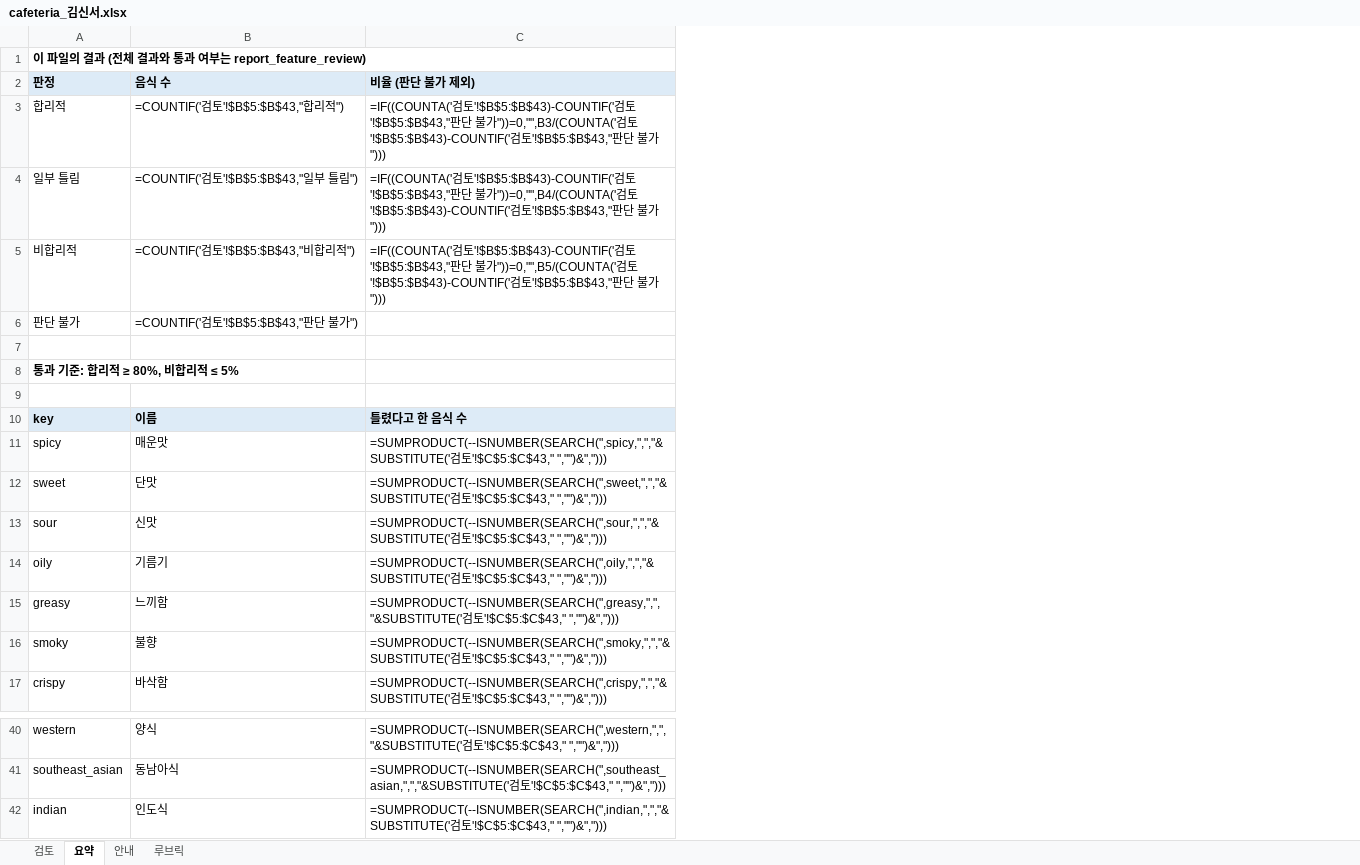
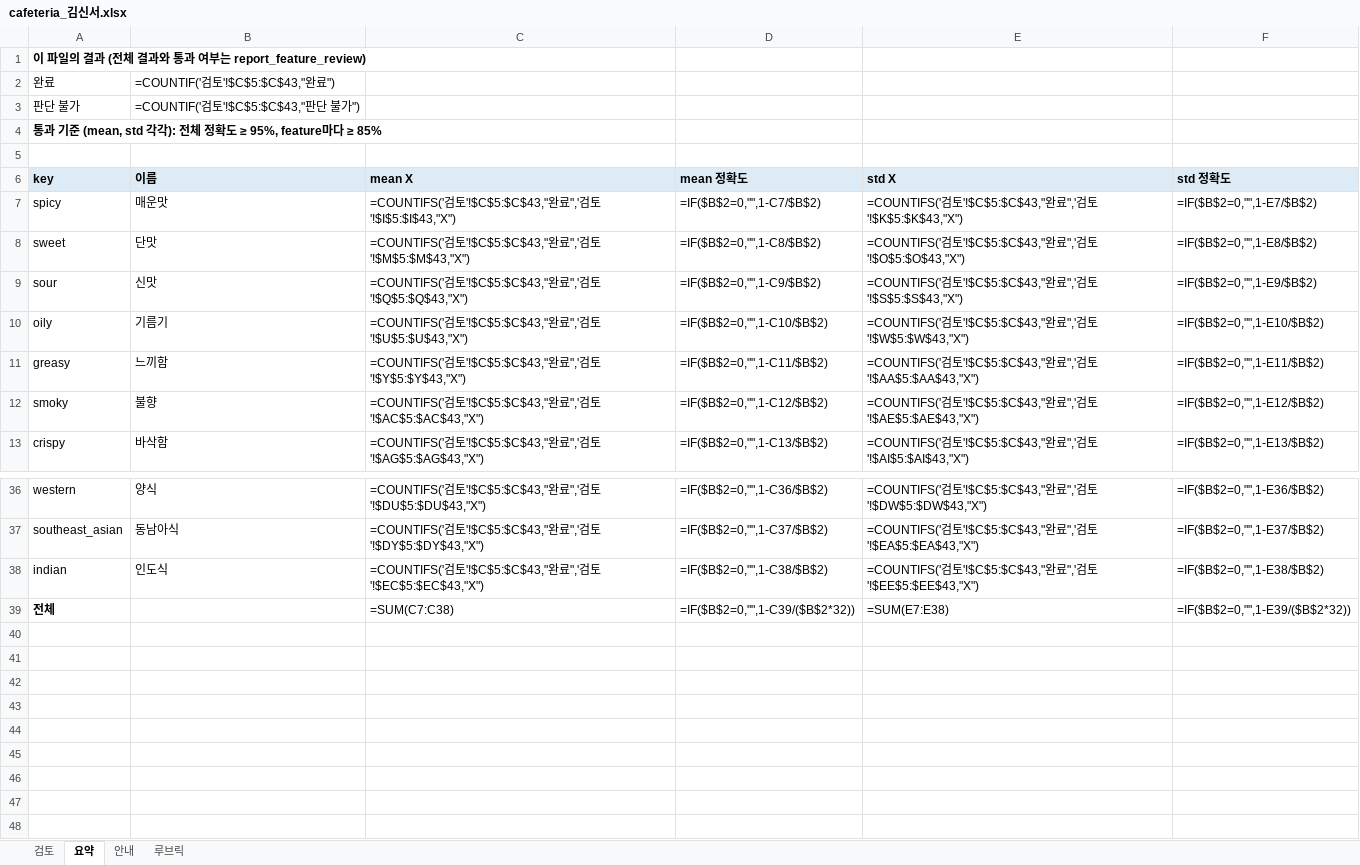
Before and after one commit to snuhcs-course/swpp-2026-project-team-11, an Excel workbook: feature_benchmark_results/2026-11-02-review/cafeteria_김신서.xlsx, sheet 요약, drawn as a sheet; only a part is shown, gaps mark what is left out; values as stored, in another font and other column widths than the file's, no borders; formulas without a stored value are shown as written; removed rows and columns are numbered as before the commit, all else as after; the diff names each change by its address in the sheet, - before the commit and + after, or states it on an @@ line.

```diff
--- a/feature_benchmark_results/2026-11-02-review/cafeteria_김신서.xlsx (sheet 요약)
+++ b/feature_benchmark_results/2026-11-02-review/cafeteria_김신서.xlsx (sheet 요약)
-column C (틀렸다고 한 음식 수), rows 11-17: =SUMPRODUCT(--ISNUMBER(SEARCH(",spicy,",","&SUBSTITUTE('검토'!$C$5:$C$43," ","")&","))) | =SUMPRODUCT(--ISNUMBER(SEARCH(",sweet,",","&SUBSTITUTE('검토'!$C$5:$C$43," ","")&","))) | =SUMPRODUCT(--ISNUMBER(SEARCH(",sour,",","&SUBSTITUTE('검토'!$C$5:$C$43," ","")&","))) | =SUMPRODUCT(--ISNUMBER(SEARCH(",oily,",","&SUBSTITUTE('검토'!$C$5:$C$43," ","")&","))) | =SUMPRODUCT(--ISNUMBER(SEARCH(",greasy,",","&SUBSTITUTE('검토'!$C$5:$C$43," ","")&","))) | =SUMPRODUCT(--ISNUMBER(SEARCH(",smoky,",","&SUBSTITUTE('검토'!$C$5:$C$43," ","")&","))) | =SUMPRODUCT(--ISNUMBER(SEARCH(",crispy,",","&SUBSTITUTE('검토'!$C$5:$C$43," ","")&","))); rows 40-42: =SUMPRODUCT(--ISNUMBER(SEARCH(",western,",","&SUBSTITUTE('검토'!$C$5:$C$43," ","")&","))) | =SUMPRODUCT(--ISNUMBER(SEARCH(",southeast_asian,",","&SUBSTITUTE('검토'!$C$5:$C$43," ","")&","))) | =SUMPRODUCT(--ISNUMBER(SEARCH(",indian,",","&SUBSTITUTE('검토'!$C$5:$C$43," ","")&",")))
+column C (mean X), rows 7-13: =COUNTIFS('검토'!$C$5:$C$43,"완료",'검토'!$I$5:$I$43,"X") | =COUNTIFS('검토'!$C$5:$C$43,"완료",'검토'!$M$5:$M$43,"X") | =COUNTIFS('검토'!$C$5:$C$43,"완료",'검토'!$Q$5:$Q$43,"X") | =COUNTIFS('검토'!$C$5:$C$43,"완료",'검토'!$U$5:$U$43,"X") | =COUNTIFS('검토'!$C$5:$C$43,"완료",'검토'!$Y$5:$Y$43,"X") | =COUNTIFS('검토'!$C$5:$C$43,"완료",'검토'!$AC$5:$AC$43,"X") | =COUNTIFS('검토'!$C$5:$C$43,"완료",'검토'!$AG$5:$AG$43,"X"); rows 36-38: =COUNTIFS('검토'!$C$5:$C$43,"완료",'검토'!$DU$5:$DU$43,"X") | =COUNTIFS('검토'!$C$5:$C$43,"완료",'검토'!$DY$5:$DY$43,"X") | =COUNTIFS('검토'!$C$5:$C$43,"완료",'검토'!$EC$5:$EC$43,"X")
+column D (mean 정확도), rows 7-13: =IF($B$2=0,"",1-C7/$B$2) | =IF($B$2=0,"",1-C8/$B$2) | =IF($B$2=0,"",1-C9/$B$2) | =IF($B$2=0,"",1-C10/$B$2) | =IF($B$2=0,"",1-C11/$B$2) | =IF($B$2=0,"",1-C12/$B$2) | =IF($B$2=0,"",1-C13/$B$2); rows 36-38: =IF($B$2=0,"",1-C36/$B$2) | =IF($B$2=0,"",1-C37/$B$2) | =IF($B$2=0,"",1-C38/$B$2)
+column E (std X), rows 7-13: =COUNTIFS('검토'!$C$5:$C$43,"완료",'검토'!$K$5:$K$43,"X") | =COUNTIFS('검토'!$C$5:$C$43,"완료",'검토'!$O$5:$O$43,"X") | =COUNTIFS('검토'!$C$5:$C$43,"완료",'검토'!$S$5:$S$43,"X") | =COUNTIFS('검토'!$C$5:$C$43,"완료",'검토'!$W$5:$W$43,"X") | =COUNTIFS('검토'!$C$5:$C$43,"완료",'검토'!$AA$5:$AA$43,"X") | =COUNTIFS('검토'!$C$5:$C$43,"완료",'검토'!$AE$5:$AE$43,"X") | =COUNTIFS('검토'!$C$5:$C$43,"완료",'검토'!$AI$5:$AI$43,"X"); rows 36-38: =COUNTIFS('검토'!$C$5:$C$43,"완료",'검토'!$DW$5:$DW$43,"X") | =COUNTIFS('검토'!$C$5:$C$43,"완료",'검토'!$EA$5:$EA$43,"X") | =COUNTIFS('검토'!$C$5:$C$43,"완료",'검토'!$EE$5:$EE$43,"X")
+column F (std 정확도), rows 7-13: =IF($B$2=0,"",1-E7/$B$2) | =IF($B$2=0,"",1-E8/$B$2) | =IF($B$2=0,"",1-E9/$B$2) | =IF($B$2=0,"",1-E10/$B$2) | =IF($B$2=0,"",1-E11/$B$2) | =IF($B$2=0,"",1-E12/$B$2) | =IF($B$2=0,"",1-E13/$B$2); rows 36-38: =IF($B$2=0,"",1-E36/$B$2) | =IF($B$2=0,"",1-E37/$B$2) | =IF($B$2=0,"",1-E38/$B$2)
-row 2: 판정 | 음식 수 | 비율 (판단 불가 제외)
-row 3: 합리적 | =COUNTIF('검토'!$B$5:$B$43,"합리적") | =IF((COUNTA('검토'!$B$5:$B$43)-COUNTIF('검토'!$B$5:$B$43,"판단 불가"))=0,"",B3/(COUNTA('검토'!$B$5:$B$43)-COUNTIF('검토'!$B$5:$B$43,"판단 불가")))
-row 4: 일부 틀림 | =COUNTIF('검토'!$B$5:$B$43,"일부 틀림") | =IF((COUNTA('검토'!$B$5:$B$43)-COUNTIF('검토'!$B$5:$B$43,"판단 불가"))=0,"",B4/(COUNTA('검토'!$B$5:$B$43)-COUNTIF('검토'!$B$5:$B$43,"판단 불가")))
-row 5: 비합리적 | =COUNTIF('검토'!$B$5:$B$43,"비합리적") | =IF((COUNTA('검토'!$B$5:$B$43)-COUNTIF('검토'!$B$5:$B$43,"판단 불가"))=0,"",B5/(COUNTA('검토'!$B$5:$B$43)-COUNTIF('검토'!$B$5:$B$43,"판단 불가")))
+row 2: 완료 | =COUNTIF('검토'!$C$5:$C$43,"완료")
-B3 (이름): =COUNTIF('검토'!$B$5:$B$43,"판단 불가")
+B3 (이름): =COUNTIF('검토'!$C$5:$C$43,"판단 불가")
-row 7: (empty)
-A4 (key): 통과 기준: 합리적 ≥ 80%, 비합리적 ≤ 5%
+A4 (key): 통과 기준 (mean, std 각각): 전체 정확도 ≥ 95%, feature마다 ≥ 85%
+row 39: 전체 |  | =SUM(C7:C38) | =IF($B$2=0,"",1-C39/($B$2*32)) | =SUM(E7:E38) | =IF($B$2=0,"",1-E39/($B$2*32))
```
Also changed, not shown: sheet 검토, sheet 안내, feature_benchmark_results/2026-11-02-review/cafeteria_구본재.xlsx, feature_benchmark_results/2026-11-02-review/cafeteria_이민규.xlsx, 7 other files.
